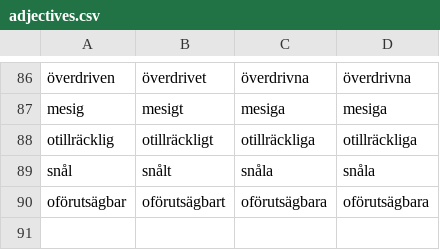
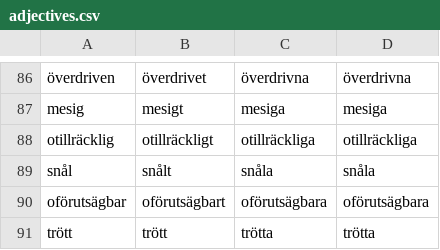
Before and after one commit to Ugzuzg/svenska-ord, a CSV file: src/app/adjectives.csv, drawn as a sheet; only a part is shown, gaps mark what is left out; the diff names each change by its address in the sheet, - before the commit and + after, or states it on an @@ line.

Commit message:
more adjectives

```diff
--- a/src/app/adjectives.csv
+++ b/src/app/adjectives.csv
+row 91: trött | trött | trötta | trötta
```
